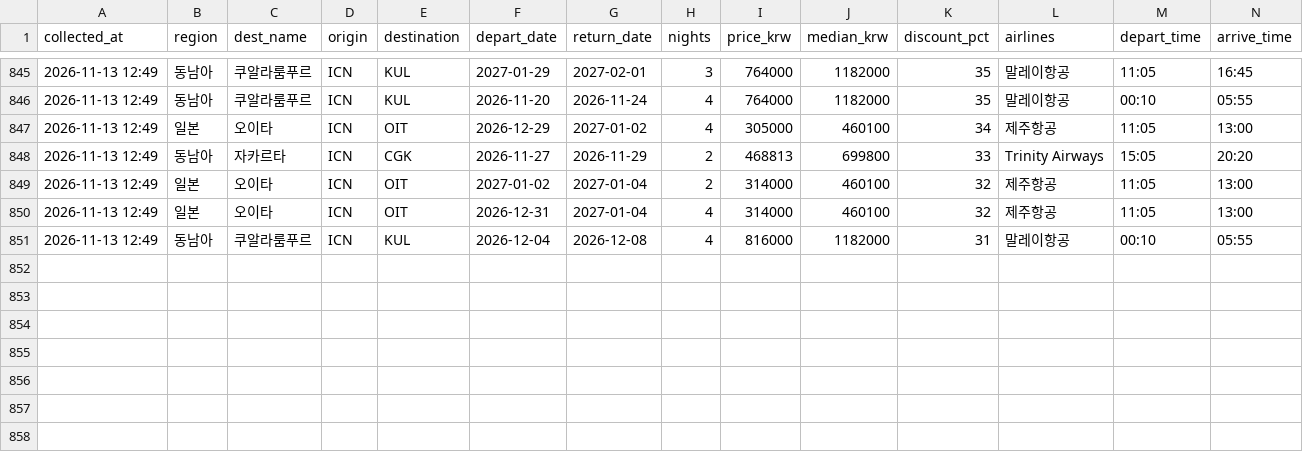
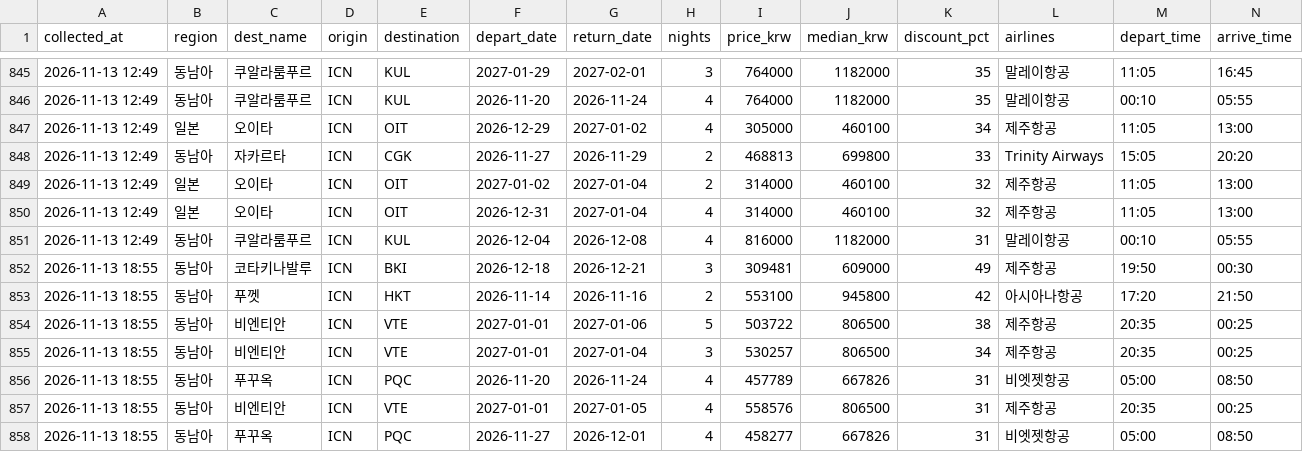
Before and after one commit to dochifree/flight-tracker, a CSV file: data/deals.csv, drawn as a sheet; only a part is shown, gaps mark what is left out.

```diff
--- a/data/deals.csv
+++ b/data/deals.csv
@@ -851 +851,8 @@
 2026-11-13 12:49,동남아,쿠알라룸푸르,ICN,KUL,2026-12-04,2026-12-08,4,816000,1182000,31,말레이항공,00:10,05:55
+2026-11-13 18:55,동남아,코타키나발루,ICN,BKI,2026-12-18,2026-12-21,3,309481,609000,49,제주항공,19:50,00:30
+2026-11-13 18:55,동남아,푸껫,ICN,HKT,2026-11-14,2026-11-16,2,553100,945800,42,아시아나항공,17:20,21:50
+2026-11-13 18:55,동남아,비엔티안,ICN,VTE,2027-01-01,2027-01-06,5,503722,806500,38,제주항공,20:35,00:25
+2026-11-13 18:55,동남아,비엔티안,ICN,VTE,2027-01-01,2027-01-04,3,530257,806500,34,제주항공,20:35,00:25
+2026-11-13 18:55,동남아,푸꾸옥,ICN,PQC,2026-11-20,2026-11-24,4,457789,667826,31,비엣젯항공,05:00,08:50
+2026-11-13 18:55,동남아,비엔티안,ICN,VTE,2027-01-01,2027-01-05,4,558576,806500,31,제주항공,20:35,00:25
+2026-11-13 18:55,동남아,푸꾸옥,ICN,PQC,2026-11-27,2026-12-01,4,458277,667826,31,비엣젯항공,05:00,08:50
```
Also changed, not shown: data/offers.csv, data/summary.csv, 2 other files.
